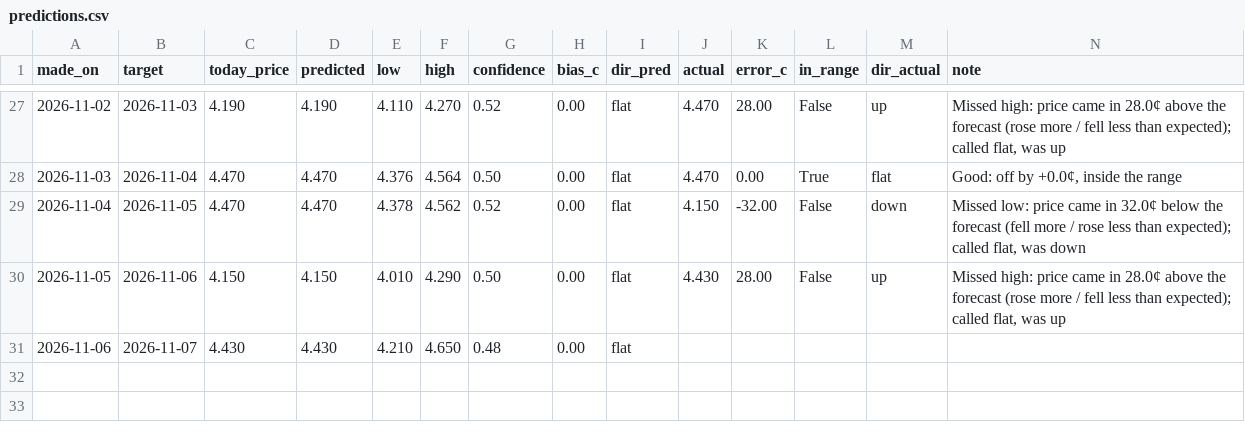
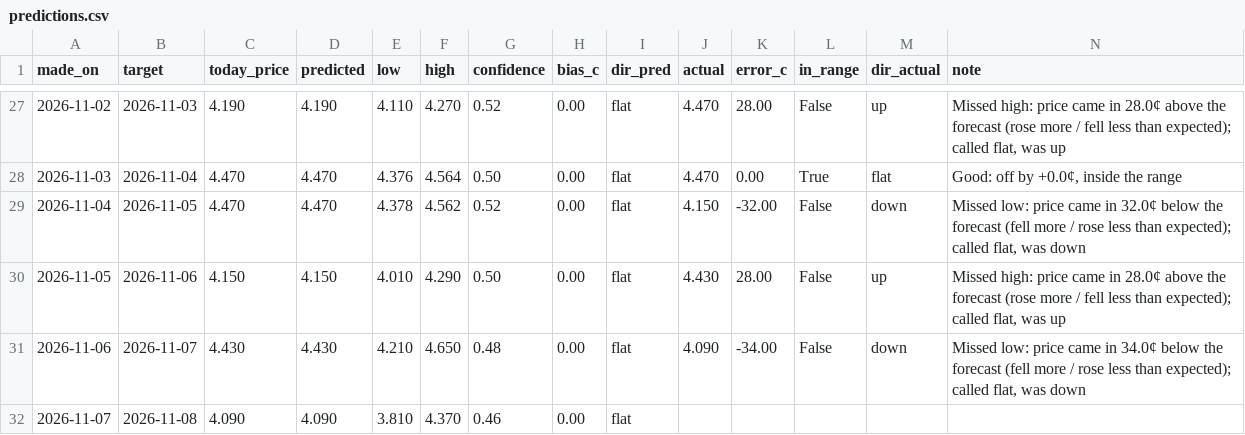
Before and after one commit to dreamerskymaster/costco_fuel_notifier, a CSV file: data/predictions.csv, drawn as a sheet; only a part is shown, gaps mark what is left out.

```diff
--- a/data/predictions.csv
+++ b/data/predictions.csv
@@ -30,2 +30,3 @@ made_on,target,today_price,predicted,low,high,confidence,bias_c,dir_pred,actual,
 2026-11-05,2026-11-06,4.150,4.150,4.010,4.290,0.50,0.00,flat,4.430,28.00,False,up,"Missed high: price came in 28.0¢ above the forecast (rose more / fell less than expected); called flat, was up"
-2026-11-06,2026-11-07,4.430,4.430,4.210,4.650,0.48,0.00,flat,,,,,
+2026-11-06,2026-11-07,4.430,4.430,4.210,4.650,0.48,0.00,flat,4.090,-34.00,False,down,"Missed low: price came in 34.0¢ below the forecast (fell more / rose less than expected); called flat, was down"
+2026-11-07,2026-11-08,4.090,4.090,3.810,4.370,0.46,0.00,flat,,,,,
```
Also changed, not shown: data/us_station_history.csv, 2 other files.
